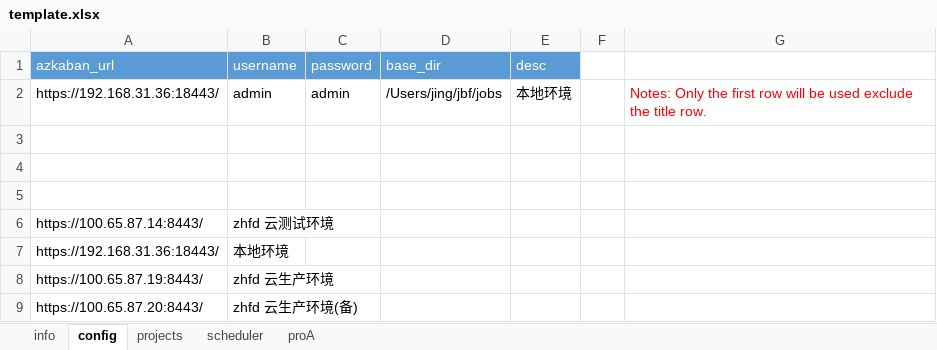
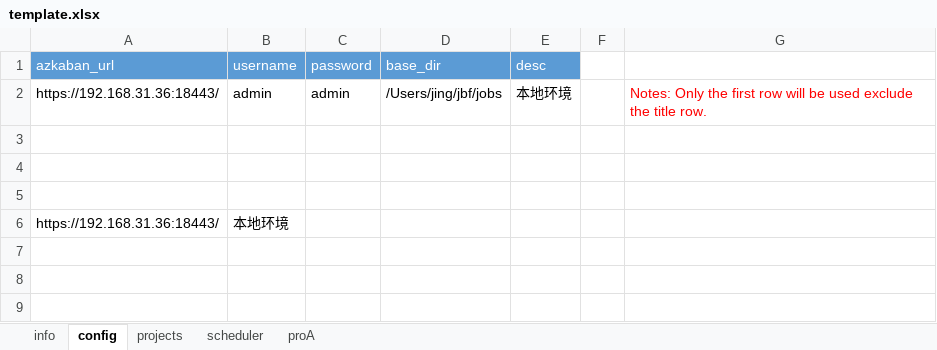
Before and after one commit to JingZhang-Cherish/azkaban_helper, an Excel workbook: docs/template.xlsx, sheet config, drawn as a sheet; values as stored, in another font and other column widths than the file's, no borders; conditional formats not drawn; the diff names each change by its address in the sheet, - before the commit and + after, or states it on an @@ line.

Commit message:
update template.xlsx

```diff
--- a/docs/template.xlsx (sheet config)
+++ b/docs/template.xlsx (sheet config)
-row 6: https://100.65.87.14:8443/ | zhfd 云测试环境
-row 8: https://100.65.87.19:8443/ | zhfd 云生产环境
-row 9: https://100.65.87.20:8443/ | zhfd 云生产环境(备)
```
